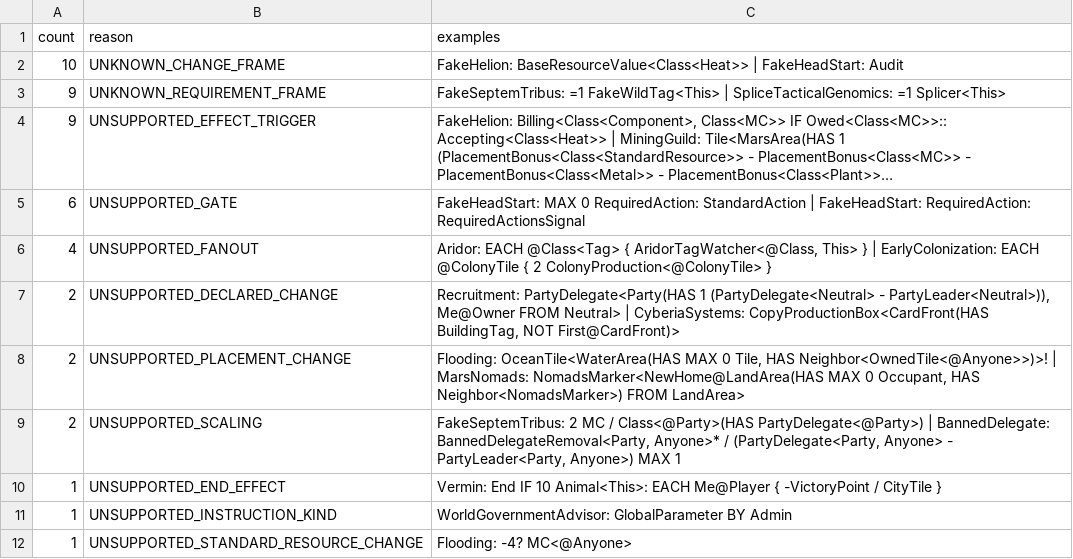
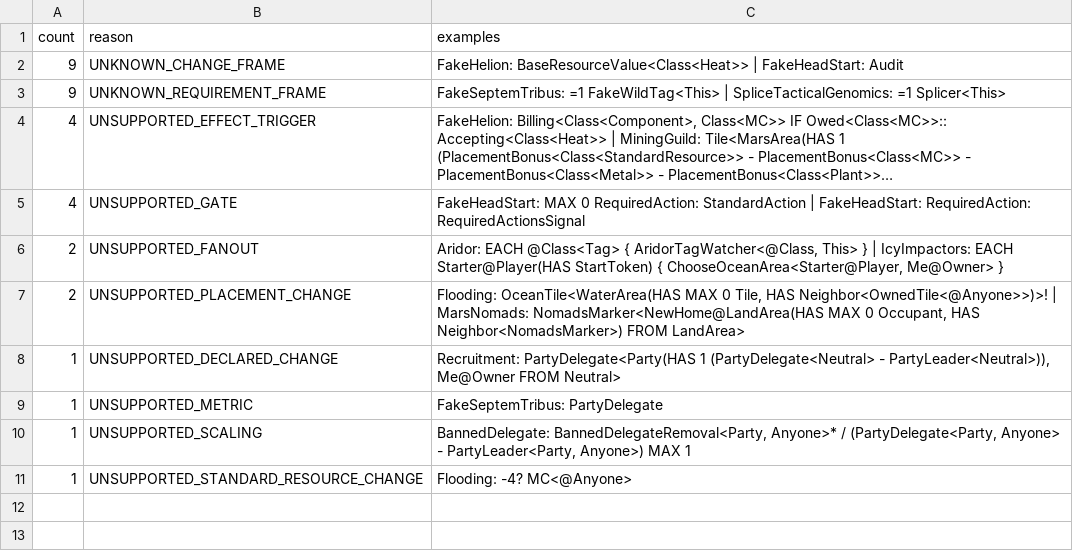
Before and after one commit to MartianZoo/solarnet, a TSV file: src/jvm/dev/martianzoo/tfm/text/english-card-text-refusals.tsv, drawn as a sheet; long unchanged cells end in …; removed rows and columns are numbered as before the commit, all else as after; the diff names each change by its address in the sheet, - before the commit and + after, or states it on an @@ line.

```diff
--- a/src/jvm/dev/martianzoo/tfm/text/english-card-text-refusals.tsv
+++ b/src/jvm/dev/martianzoo/tfm/text/english-card-text-refusals.tsv
-A2 (count): 10
+A2 (count): 9
-A4 (count): 9
+A4 (count): 4
-A5 (count): 6
+A5 (count): 4
-A6 (count): 4
+A6 (count): 2
-C6 (examples): …} | EarlyColonization: EACH @ColonyTile { 2 ColonyProduction<@ColonyTile> }
+C6 (examples): …} | IcyImpactors: EACH Starter@Player(HAS StartToken) { ChooseOceanArea<Starter@Player, Me@Owner> }
-row 7: 2 | UNSUPPORTED_DECLARED_CHANGE | Recruitment: PartyDelegate<Party(HAS 1 (PartyDelegate<Neutral> - PartyLeader<Neutral>)), Me@Owner FROM Neutral> | CyberiaSystems: CopyProductionBox<CardFront(HAS BuildingTag, NOT First@CardFront)>
+row 8: 1 | UNSUPPORTED_DECLARED_CHANGE | Recruitment: PartyDelegate<Party(HAS 1 (PartyDelegate<Neutral> - PartyLeader<Neutral>)), Me@Owner FROM Neutral>
+row 9: 1 | UNSUPPORTED_METRIC | FakeSeptemTribus: PartyDelegate
-A10 (count): 2
+A10 (count): 1
-C10 (examples): FakeSeptemTribus: 2 MC / Class<@Party>(HAS PartyDelegate<@Party>) | BannedDelegate: BannedDelegateRemoval<Party,…
+C10 (examples): BannedDelegate: BannedDelegateRemoval<Party,…
-row 10: 1 | UNSUPPORTED_END_EFFECT | Vermin: End IF 10 Animal<This>: EACH Me@Player { -VictoryPoint / CityTile }
-row 11: 1 | UNSUPPORTED_INSTRUCTION_KIND | WorldGovernmentAdvisor: GlobalParameter BY Admin
```
Also changed, not shown: src/jvm/dev/martianzoo/tfm/text/english-card-text-current.tsv, src/jvm/dev/martianzoo/tfm/text/english-goal-text-current.tsv, 35 other files.
